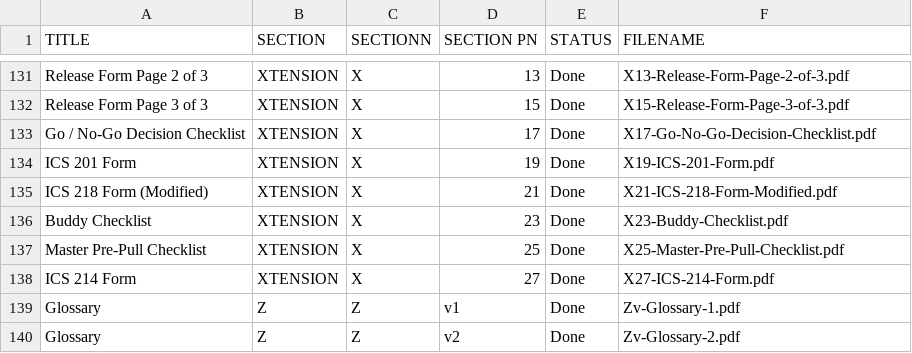
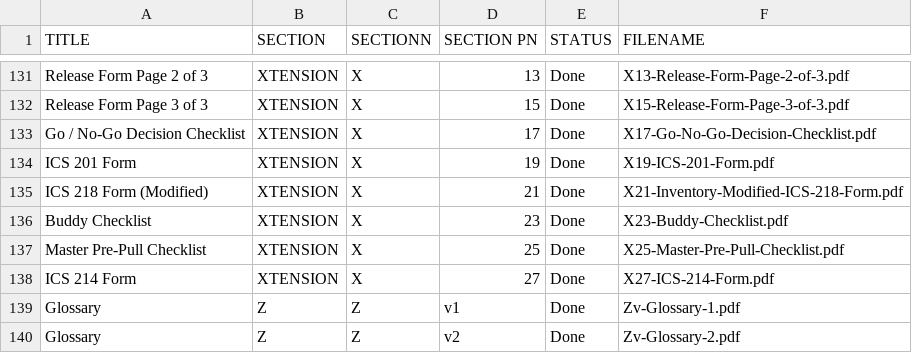
Before and after one commit to zeisys-amadhavan/glovebox-reference-manual, a CSV file: toc.csv, drawn as a sheet; only a part is shown, gaps mark what is left out.

Commit message:
Add files via upload

```diff
--- a/toc.csv
+++ b/toc.csv
@@ -134,3 +134,3 @@ Go / No-Go Decision Checklist,XTENSION,X,17,Done,X17-Go-No-Go-Decision-Checklist
 ICS 201 Form,XTENSION,X,19,Done,X19-ICS-201-Form.pdf
-ICS 218 Form (Modified),XTENSION,X,21,Done,X21-ICS-218-Form-Modified.pdf
+ICS 218 Form (Modified),XTENSION,X,21,Done,X21-Inventory-Modified-ICS-218-Form.pdf
 Buddy Checklist,XTENSION,X,23,Done,X23-Buddy-Checklist.pdf
```
